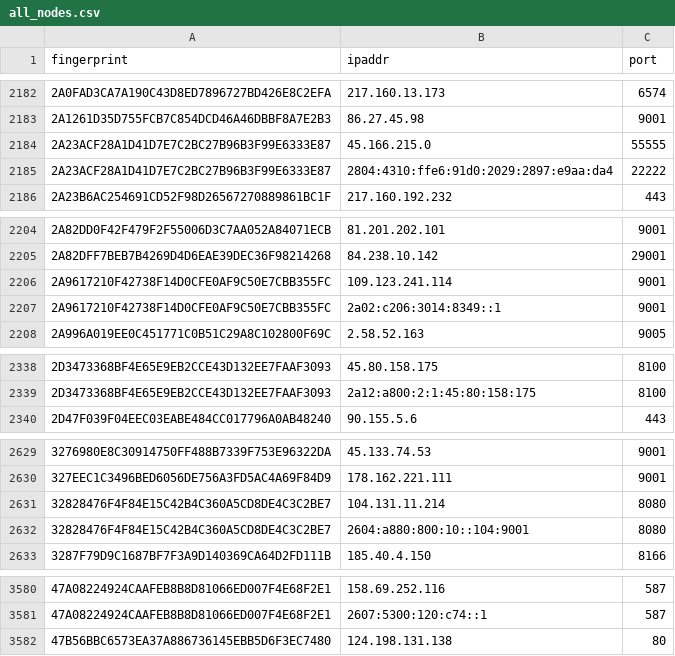
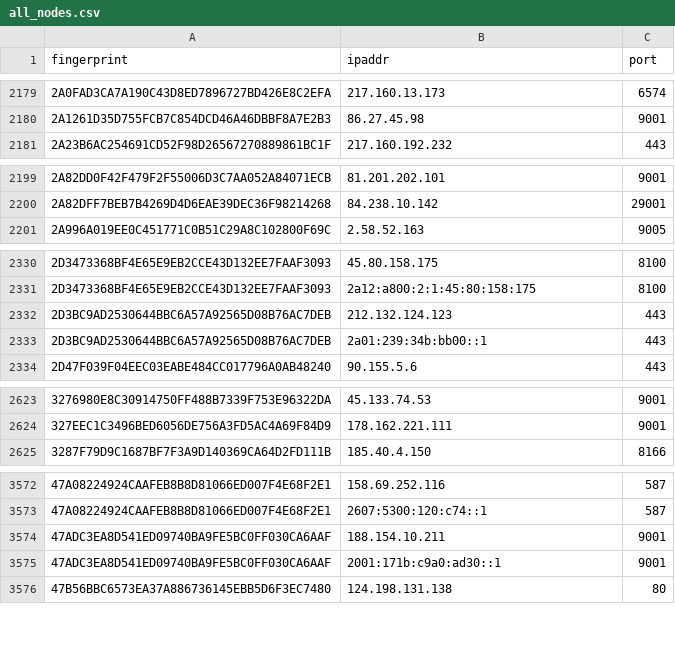
Before and after one commit to 0xPratikPatil/peel-the-net, a CSV file: dataset/all_nodes.csv, drawn as a sheet; only a part is shown, gaps mark what is left out; the diff covers the shown part only.

Commit message:
chore(dataset): update tor nodes [CI]

```diff
--- a/dataset/all_nodes.csv
+++ b/dataset/all_nodes.csv
@@ -2183,4 +2180,2 @@ fingerprint,ipaddr,port
 2A1261D35D755FCB7C854DCD46A46DBBF8A7E2B3,86.27.45.98,9001
-2A23ACF28A1D41D7E7C2BC27B96B3F99E6333E87,45.166.215.0,55555
-2A23ACF28A1D41D7E7C2BC27B96B3F99E6333E87,2804:4310:ffe6:91d0:2029:2897:e9aa:da4,22222
 2A23B6AC254691CD52F98D26567270889861BC1F,217.160.192.232,443
@@ -2205,4 +2200,2 @@ fingerprint,ipaddr,port
 2A82DFF7BEB7B4269D4D6EAE39DEC36F98214268,84.238.10.142,29001
-2A9617210F42738F14D0CFE0AF9C50E7CBB355FC,109.123.241.114,9001
-2A9617210F42738F14D0CFE0AF9C50E7CBB355FC,2a02:c206:3014:8349::1,9001
 2A996A019EE0C451771C0B51C29A8C102800F69C,2.58.52.163,9005
@@ -2339,2 +2331,4 @@ fingerprint,ipaddr,port
 2D3473368BF4E65E9EB2CCE43D132EE7FAAF3093,2a12:a800:2:1:45:80:158:175,8100
+2D3BC9AD2530644BBC6A57A92565D08B76AC7DEB,212.132.124.123,443
+2D3BC9AD2530644BBC6A57A92565D08B76AC7DEB,2a01:239:34b:bb00::1,443
 2D47F039F04EEC03EABE484CC017796A0AB48240,90.155.5.6,443
@@ -2630,4 +2624,2 @@ fingerprint,ipaddr,port
 327EEC1C3496BED6056DE756A3FD5AC4A69F84D9,178.162.221.111,9001
-32828476F4F84E15C42B4C360A5CD8DE4C3C2BE7,104.131.11.214,8080
-32828476F4F84E15C42B4C360A5CD8DE4C3C2BE7,2604:a880:800:10::104:9001,8080
 3287F79D9C1687BF7F3A9D140369CA64D2FD111B,185.40.4.150,8166
@@ -3581,2 +3573,4 @@ fingerprint,ipaddr,port
 47A08224924CAAFEB8B8D81066ED007F4E68F2E1,2607:5300:120:c74::1,587
+47ADC3EA8D541ED09740BA9FE5BC0FF030CA6AAF,188.154.10.211,9001
+47ADC3EA8D541ED09740BA9FE5BC0FF030CA6AAF,2001:171b:c9a0:ad30::1,9001
 47B56BBC6573EA37A886736145EBB5D6F3EC7480,124.198.131.138,80
```
Also changed, not shown: 22 added rows, 30 removed rows and 8 edited cells elsewhere in this file, dataset/exit_nodes.csv, dataset/guard_nodes.csv, 3 other files.
